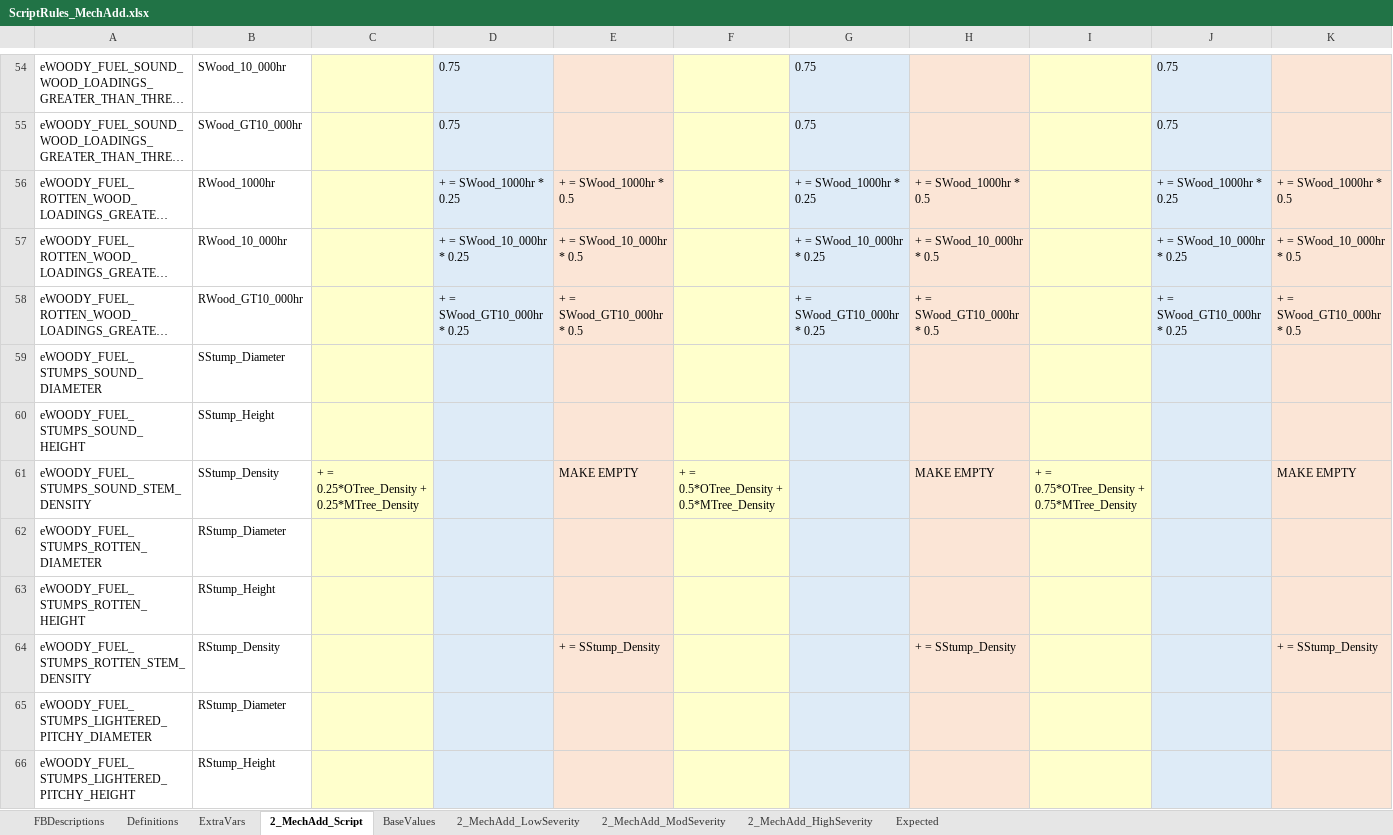
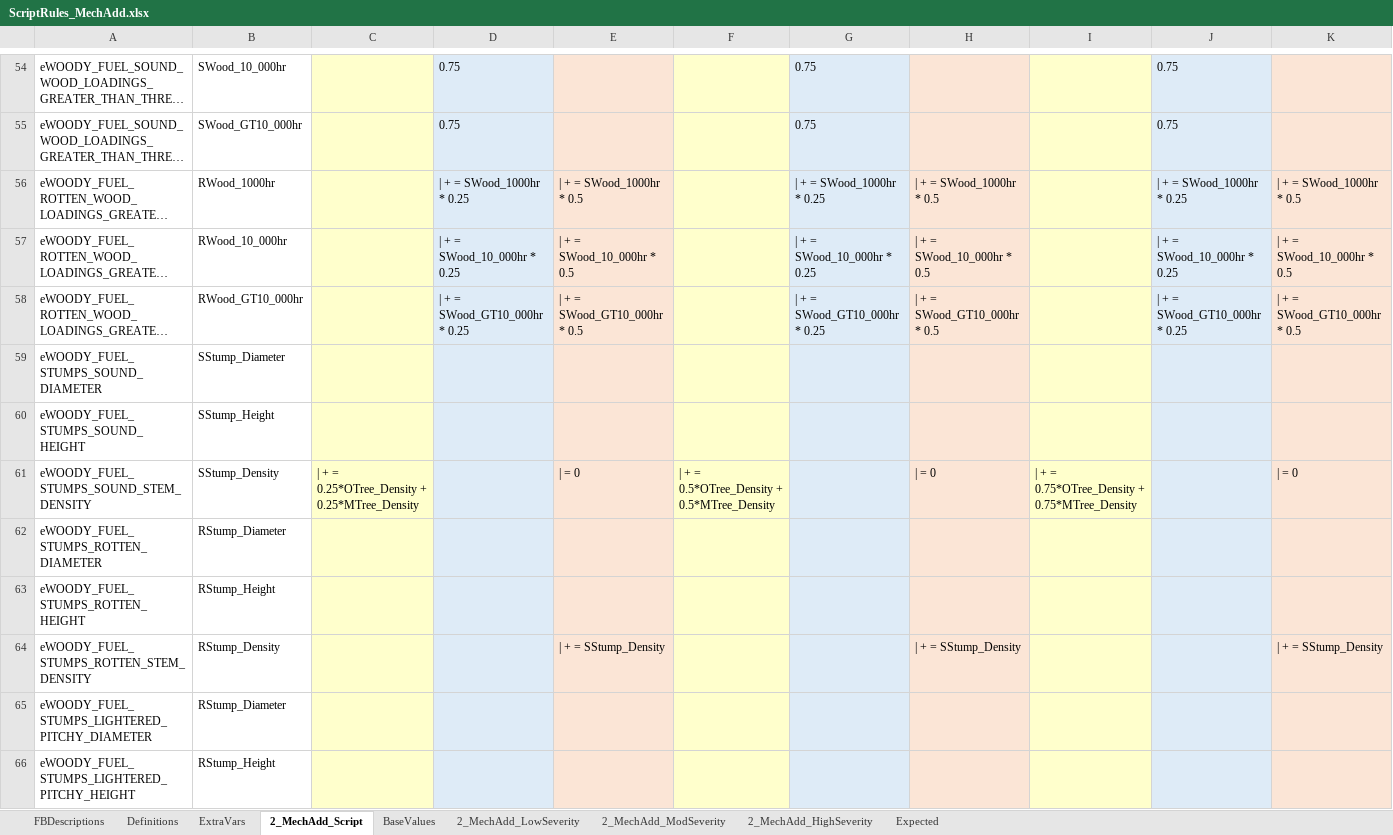
Before and after one commit to pnwairfire/fera-landfiredisturbance, an Excel workbook: specifications/2_MechAdd/ScriptRules_MechAdd.xlsx, sheet 2_MechAdd_Script, drawn as a sheet; only a part is shown, gaps mark what is left out; long unchanged cells end in …; values as stored, in another font and other column widths than the file's, no borders; the diff names each change by its address in the sheet, - before the commit and + after, or states it on an @@ line.

```diff
--- a/specifications/2_MechAdd/ScriptRules_MechAdd.xlsx (sheet 2_MechAdd_Script)
+++ b/specifications/2_MechAdd/ScriptRules_MechAdd.xlsx (sheet 2_MechAdd_Script)
-D56: + = SWood_1000hr * 0.25
+D56: | + = SWood_1000hr * 0.25
-E56: + = SWood_1000hr * 0.5
+E56: | + = SWood_1000hr * 0.5
-G56: + = SWood_1000hr * 0.25
+G56: | + = SWood_1000hr * 0.25
-H56: + = SWood_1000hr * 0.5
+H56: | + = SWood_1000hr * 0.5
-J56: + = SWood_1000hr * 0.25
+J56: | + = SWood_1000hr * 0.25
-K56: + = SWood_1000hr * 0.5
+K56: | + = SWood_1000hr * 0.5
-D57: + = SWood_10_000hr * 0.25
+D57: | + = SWood_10_000hr * 0.25
-E57: + = SWood_10_000hr * 0.5
+E57: | + = SWood_10_000hr * 0.5
-G57: + = SWood_10_000hr * 0.25
+G57: | + = SWood_10_000hr * 0.25
-H57: + = SWood_10_000hr * 0.5
+H57: | + = SWood_10_000hr * 0.5
-J57: + = SWood_10_000hr * 0.25
+J57: | + = SWood_10_000hr * 0.25
-K57: + = SWood_10_000hr * 0.5
+K57: | + = SWood_10_000hr * 0.5
-D58: + = SWood_GT10_000hr * 0.25
+D58: | + = SWood_GT10_000hr * 0.25
-E58: + = SWood_GT10_000hr * 0.5
+E58: | + = SWood_GT10_000hr * 0.5
-G58: + = SWood_GT10_000hr * 0.25
+G58: | + = SWood_GT10_000hr * 0.25
-H58: + = SWood_GT10_000hr * 0.5
+H58: | + = SWood_GT10_000hr * 0.5
-J58: + = SWood_GT10_000hr * 0.25
+J58: | + = SWood_GT10_000hr * 0.25
-K58: + = SWood_GT10_000hr * 0.5
+K58: | + = SWood_GT10_000hr * 0.5
-C61: + = 0.25*OTree_Density + 0.25*MTree_Density
+C61: | + = 0.25*OTree_Density + 0.25*MTree_Density
-E61: MAKE EMPTY
+E61: | = 0
-F61: + = 0.5*OTree_Density + 0.5*MTree_Density
+F61: | + = 0.5*OTree_Density + 0.5*MTree_Density
-H61: MAKE EMPTY
+H61: | = 0
-I61: + = 0.75*OTree_Density + 0.75*MTree_Density
+I61: | + = 0.75*OTree_Density + 0.75*MTree_Density
-K61: MAKE EMPTY
+K61: | = 0
-E64: + = SStump_Density
+E64: | + = SStump_Density
-H64: + = SStump_Density
+H64: | + = SStump_Density
-K64: + = SStump_Density
+K64: | + = SStump_Density
```
Also changed, not shown: specifications/1_Fire/ScriptRules_Fire.xlsx, specifications/3_MechRemove/ScriptRules_MechRemove.xlsx, 7 other files.
